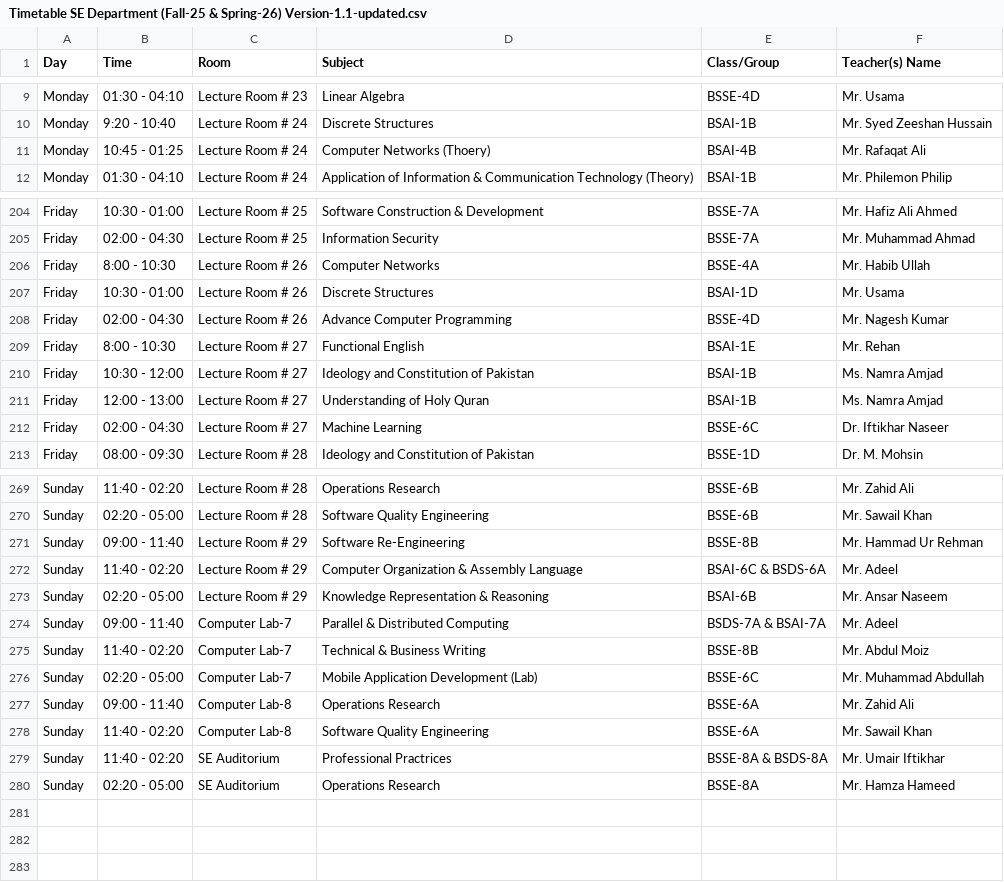
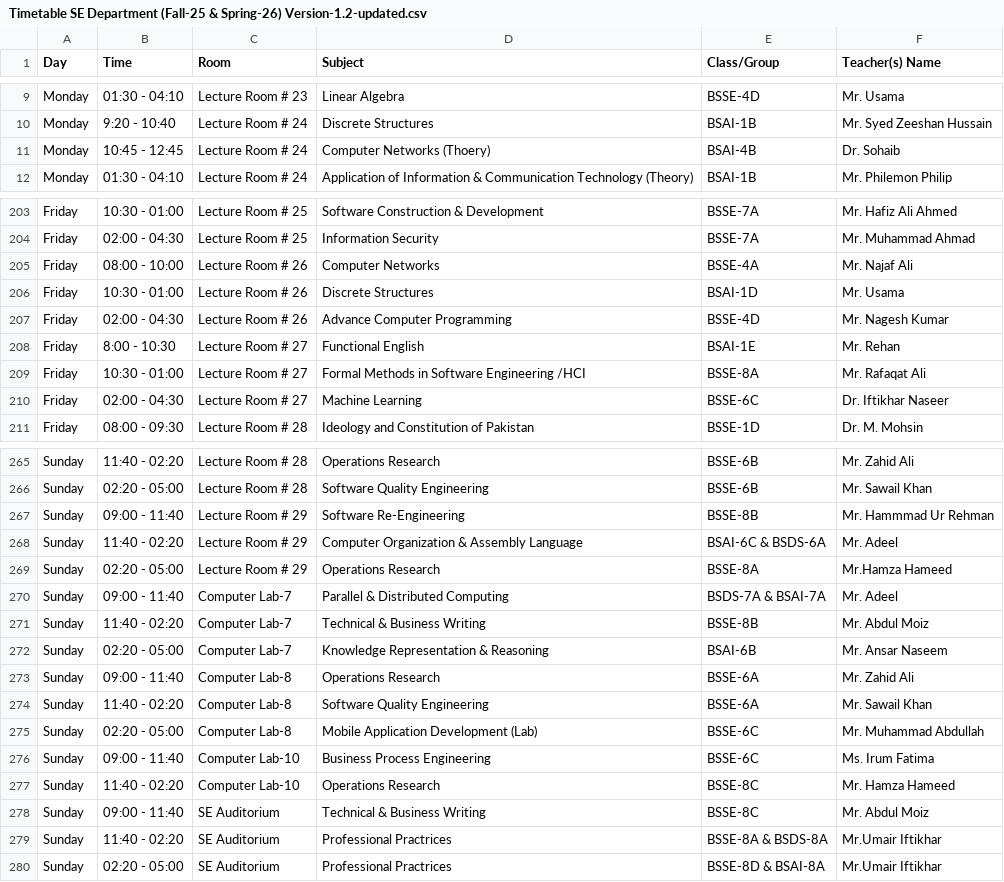
Before and after one commit to RasikhAli/Superior-Academic-Tool, a CSV file: uploads/csv/Timetable SE Department (Fall-25 & Spring-26) Version-1.2-updated.csv (was uploads/csv/Timetable SE Department (Fall-25 & Spring-26) Version-1.1-updated.csv), drawn as a sheet; only a part is shown, gaps mark what is left out; the diff covers the shown part only.

```diff
--- a/uploads/csv/Timetable SE Department (Fall-25 & Spring-26) Version-1.1-updated.csv
+++ b/uploads/csv/Timetable SE Department (Fall-25 & Spring-26) Version-1.2-updated.csv
@@ -10,3 +10,3 @@ Monday,01:30 - 04:10,Lecture Room # 23,Linear Algebra,BSSE-4D,Mr. Usama
 Monday,9:20 - 10:40,Lecture Room # 24,Discrete Structures,BSAI-1B,Mr. Syed Zeeshan Hussain
-Monday,10:45 - 01:25,Lecture Room # 24,Computer Networks (Thoery),BSAI-4B,Mr. Rafaqat Ali
+Monday,10:45 - 12:45,Lecture Room # 24,Computer Networks (Thoery),BSAI-4B,Dr. Sohaib
 Monday,01:30 - 04:10,Lecture Room # 24,Application of  Information & Communication Technology (Theory),BSAI-1B,Mr. Philemon Philip
@@ -205,3 +204,3 @@ Friday,10:30 - 01:00,Lecture Room # 25,Software Construction & Development,BSSE-
 Friday,02:00 - 04:30,Lecture Room # 25,Information Security,BSSE-7A,Mr. Muhammad Ahmad
-Friday,8:00 - 10:30,Lecture Room # 26,Computer Networks,BSSE-4A,Mr. Habib Ullah
+Friday,08:00 - 10:00,Lecture Room # 26,Computer Networks,BSSE-4A,Mr. Najaf Ali
 Friday,10:30 - 01:00,Lecture Room # 26,Discrete Structures,BSAI-1D,Mr. Usama
@@ -209,4 +208,3 @@ Friday,02:00 - 04:30,Lecture Room # 26,Advance Computer Programming,BSSE-4D,Mr.
 Friday,8:00 - 10:30,Lecture Room # 27,Functional English,BSAI-1E,Mr. Rehan
-Friday,10:30 - 12:00,Lecture Room # 27,Ideology and Constitution of Pakistan,BSAI-1B,Ms. Namra Amjad
-Friday,12:00 - 13:00,Lecture Room # 27,Understanding of Holy Quran,BSAI-1B,Ms. Namra Amjad
+Friday,10:30 - 01:00,Lecture Room # 27,Formal Methods in Software Engineering /HCI,BSSE-8A,Mr. Rafaqat Ali
 Friday,02:00 - 04:30,Lecture Room # 27,Machine Learning,BSSE-6C,Dr. Iftikhar Naseer
@@ -270,11 +266,15 @@ Sunday,11:40 - 02:20,Lecture Room # 28,Operations Research,BSSE-6B,Mr. Zahid Ali
 Sunday,02:20 - 05:00,Lecture Room # 28,Software Quality Engineering,BSSE-6B,Mr. Sawail Khan
-Sunday,09:00 - 11:40,Lecture Room # 29,Software Re-Engineering,BSSE-8B,Mr. Hammad Ur Rehman
+Sunday,09:00 - 11:40,Lecture Room # 29,Software Re-Engineering,BSSE-8B,Mr. Hammmad Ur Rehman
 Sunday,11:40 - 02:20,Lecture Room # 29,Computer Organization & Assembly Language,BSAI-6C & BSDS-6A,Mr. Adeel
-Sunday,02:20 - 05:00,Lecture Room # 29,Knowledge Representation & Reasoning,BSAI-6B,Mr. Ansar Naseem
+Sunday,02:20 - 05:00,Lecture Room # 29,Operations Research,BSSE-8A,Mr.Hamza Hameed
 Sunday,09:00 - 11:40,Computer Lab-7,Parallel & Distributed Computing,BSDS-7A & BSAI-7A,Mr. Adeel
 Sunday,11:40 - 02:20,Computer Lab-7,Technical & Business Writing,BSSE-8B,Mr. Abdul Moiz
-Sunday,02:20 - 05:00,Computer Lab-7,Mobile Application Development (Lab),BSSE-6C,Mr. Muhammad Abdullah
+Sunday,02:20 - 05:00,Computer Lab-7,Knowledge Representation & Reasoning,BSAI-6B,Mr. Ansar Naseem
 Sunday,09:00 - 11:40,Computer Lab-8,Operations Research,BSSE-6A,Mr. Zahid Ali
 Sunday,11:40 - 02:20,Computer Lab-8,Software Quality Engineering,BSSE-6A,Mr. Sawail Khan
-Sunday,11:40 - 02:20,SE Auditorium,Professional Practrices,BSSE-8A & BSDS-8A,Mr. Umair Iftikhar
-Sunday,02:20 - 05:00,SE Auditorium,Operations Research,BSSE-8A,Mr. Hamza Hameed
+Sunday,02:20 - 05:00,Computer Lab-8,Mobile Application Development (Lab),BSSE-6C,Mr. Muhammad Abdullah
+Sunday,09:00 - 11:40,Computer Lab-10,Business Process Engineering,BSSE-6C,Ms. Irum Fatima
+Sunday,11:40 - 02:20,Computer Lab-10,Operations Research,BSSE-8C,Mr. Hamza Hameed
+Sunday,09:00 - 11:40,SE Auditorium,Technical & Business Writing,BSSE-8C,Mr. Abdul Moiz
+Sunday,11:40 - 02:20,SE Auditorium,Professional Practrices,BSSE-8A & BSDS-8A,Mr.Umair Iftikhar
+Sunday,02:20 - 05:00,SE Auditorium,Professional Practrices,BSSE-8D & BSAI-8A,Mr.Umair Iftikhar
```
Also changed, not shown: 4 added rows, 7 removed rows and 62 edited cells elsewhere in this file, 2 other files.
